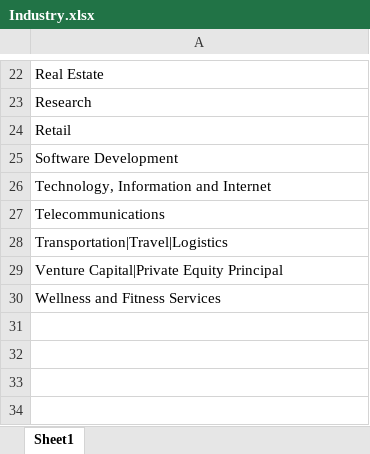
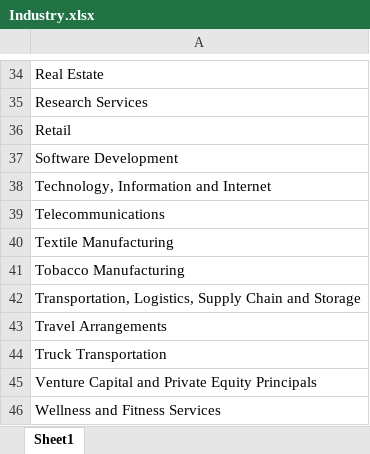
Before and after one commit to imama2/data_profession_indonesia, an Excel workbook: Industry.xlsx, sheet Sheet1, drawn as a sheet; only a part is shown, gaps mark what is left out; values as stored, in another font and other column widths than the file's, no borders; conditional formats not drawn; addresses are those after the commit; the diff covers the shown part only; the diff names each change by its address in the sheet, - before the commit and + after, or states it on an @@ line.

```diff
--- a/Industry.xlsx (sheet Sheet1)
+++ b/Industry.xlsx (sheet Sheet1)
-A35: Research
+A35: Research Services
-A40: Transportation|Travel|Logistics
+A40: Textile Manufacturing
-A41: Venture Capital|Private Equity Principal
+A41: Tobacco Manufacturing
+row 42: Transportation, Logistics, Supply Chain and Storage
+row 43: Travel Arrangements
+row 44: Truck Transportation
+row 45: Venture Capital and Private Equity Principals
```
Also changed, not shown: 13 added rows, 1 removed row and 12 edited cells elsewhere in this sheet.
